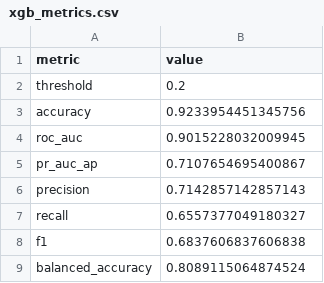
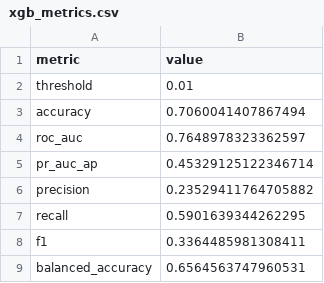
Before and after one commit to Yanik08/Dept_Health_Analysis, a CSV file: results/chrono/xgb_h10/xgb_metrics.csv, drawn as a sheet.

```diff
--- a/results/chrono/xgb_h10/xgb_metrics.csv
+++ b/results/chrono/xgb_h10/xgb_metrics.csv
@@ -1,9 +1,9 @@
 metric,value
-threshold,0.2
-accuracy,0.9233954451345756
-roc_auc,0.9015228032009945
-pr_auc_ap,0.7107654695400867
-precision,0.7142857142857143
-recall,0.6557377049180327
-f1,0.6837606837606838
-balanced_accuracy,0.8089115064874524
+threshold,0.01
+accuracy,0.7060041407867494
+roc_auc,0.7648978323362597
+pr_auc_ap,0.45329125122346714
+precision,0.23529411764705882
+recall,0.5901639344262295
+f1,0.3364485981308411
+balanced_accuracy,0.6564563747960531
```
Also changed, not shown: results/chrono/xgb_h10/xgb_predictions.csv, results/chrono/xgb_h3/xgb_metrics.csv, 17 other files.
